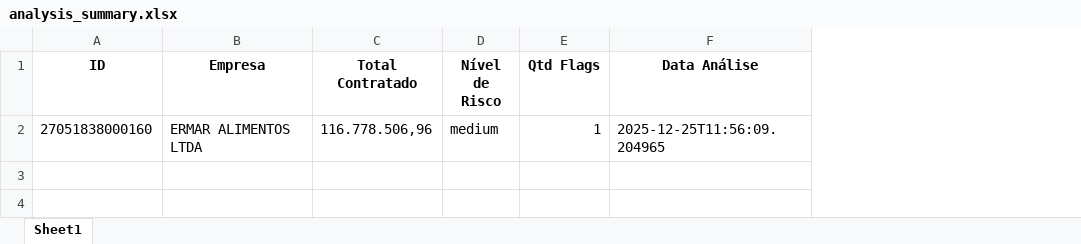
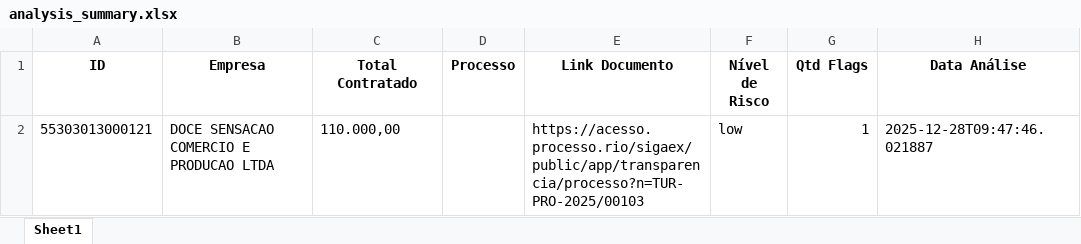
Before and after one commit to Sjacuru/Data_ige, an Excel workbook: data/outputs/analysis_summary.xlsx, sheet Sheet1, drawn as a sheet; values as stored, in another font and other column widths than the file's, no borders; removed rows and columns are numbered as before the commit, all else as after; the diff names each change by its address in the sheet, - before the commit and + after, or states it on an @@ line.

```diff
--- a/data/outputs/analysis_summary.xlsx (sheet Sheet1)
+++ b/data/outputs/analysis_summary.xlsx (sheet Sheet1)
+column D (Processo), empty
+column E (Link Documento), empty
-row 2: 27051838000160 | ERMAR ALIMENTOS LTDA | 116.778.506,96 | medium | 1 | 2025-12-25T11:56:09.204965
+row 2: 55303013000121 | DOCE SENSACAO COMERCIO E PRODUCAO LTDA | 110.000,00 |  | https://acesso.processo.rio/sigaex/public/app/transparencia/processo?n=TUR-PRO-2025/00103 | low | 1 | 2025-12-28T09:47:46.021887
```
Also changed, not shown: 4 other files.
